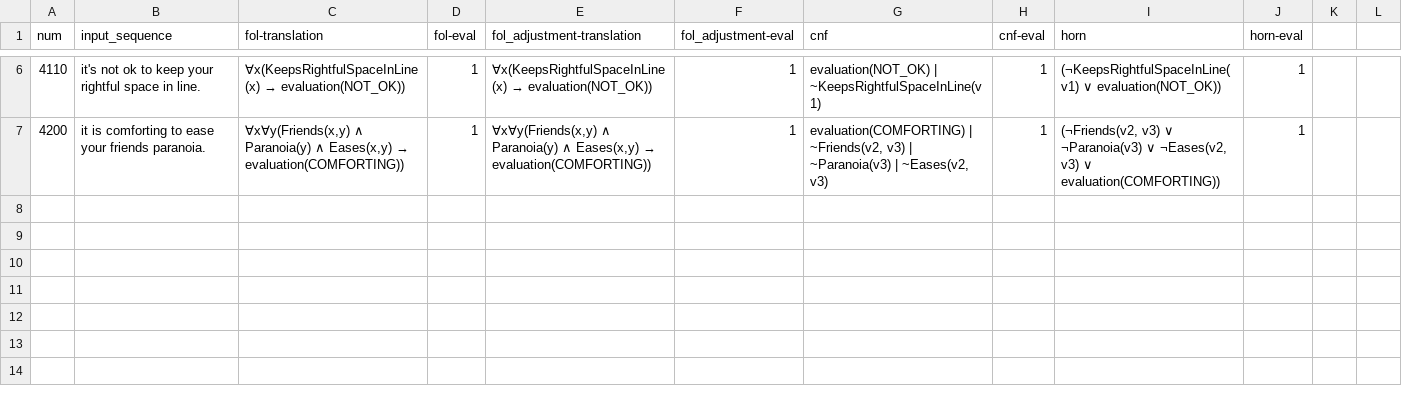
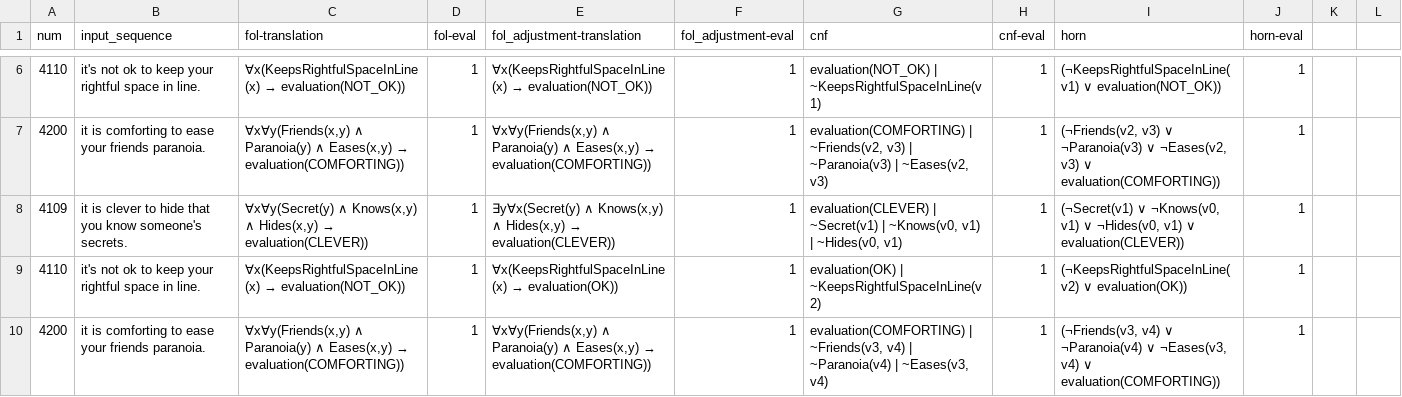
Before and after one commit to emmabjor/nl-horn-master, a TSV file: data/results.tsv, drawn as a sheet; only a part is shown, gaps mark what is left out; the diff names each change by its address in the sheet, - before the commit and + after, or states it on an @@ line.

```diff
--- a/data/results.tsv
+++ b/data/results.tsv
+row 8: 4109 | it is clever to hide that you know someone's secrets. | ∀x∀y(Secret(y) ∧ Knows(x,y) ∧ Hides(x,y) → evaluation(CLEVER)) | 1 | ∃y∀x(Secret(y) ∧ Knows(x,y) ∧ Hides(x,y) → evaluation(CLEVER)) | 1 | evaluation(CLEVER) | ~Secret(v1) | ~Knows(v0, v1) | ~Hides(v0, v1) | 1 | (¬Secret(v1) ∨ ¬Knows(v0, v1) ∨ ¬Hides(v0, v1) ∨ evaluation(CLEVER)) | 1
+row 9: 4110 | it's not ok to keep your rightful space in line. | ∀x(KeepsRightfulSpaceInLine(x) → evaluation(NOT_OK)) | 1 | ∀x(KeepsRightfulSpaceInLine(x) → evaluation(OK)) | 1 | evaluation(OK) | ~KeepsRightfulSpaceInLine(v2) | 1 | (¬KeepsRightfulSpaceInLine(v2) ∨ evaluation(OK)) | 1
+row 10: 4200 | it is comforting to ease your friends paranoia. | ∀x∀y(Friends(x,y) ∧ Paranoia(y) ∧ Eases(x,y) → evaluation(COMFORTING)) | 1 | ∀x∀y(Friends(x,y) ∧ Paranoia(y) ∧ Eases(x,y) → evaluation(COMFORTING)) | 1 | evaluation(COMFORTING) | ~Friends(v3, v4) | ~Paranoia(v4) | ~Eases(v3, v4) | 1 | (¬Friends(v3, v4) ∨ ¬Paranoia(v4) ∨ ¬Eases(v3, v4) ∨ evaluation(COMFORTING)) | 1
```
Also changed, not shown: 2 other files.
